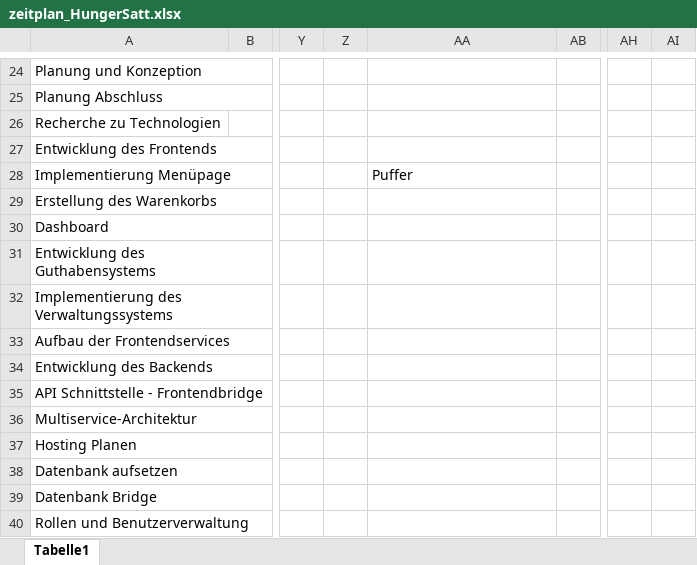
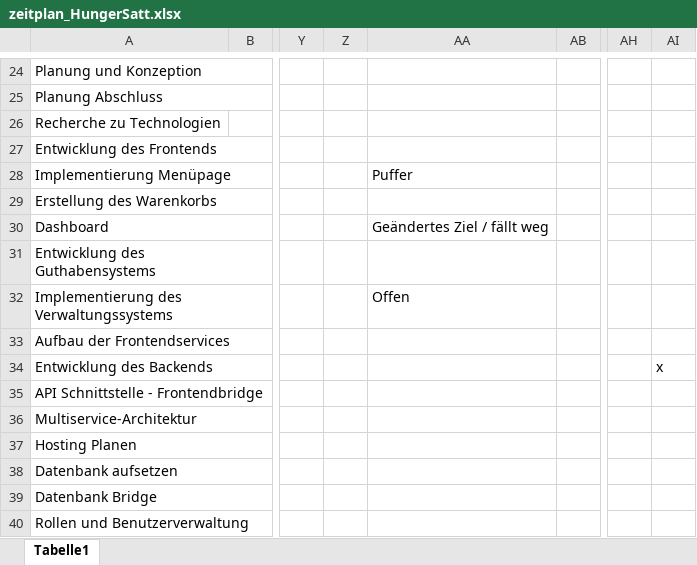
Before and after one commit to JohannesEllmer/Diplomarbeit_Bestellapp, an Excel workbook: Doku/zeitplan_HungerSatt.xlsx, sheet Tabelle1, drawn as a sheet; only a part is shown, gaps mark what is left out; values as stored, in another font and other column widths than the file's, no cell formats; charts and pictures not drawn; the diff names each change by its address in the sheet, - before the commit and + after, or states it on an @@ line.

```diff
--- a/Doku/zeitplan_HungerSatt.xlsx (sheet Tabelle1)
+++ b/Doku/zeitplan_HungerSatt.xlsx (sheet Tabelle1)
-AA30: (empty)
+AA30: Geändertes Ziel / fällt weg
-AA32: (empty)
+AA32: Offen
-AI34: (empty)
+AI34: x
```
Also changed, not shown: cell formats, 8 other files.
